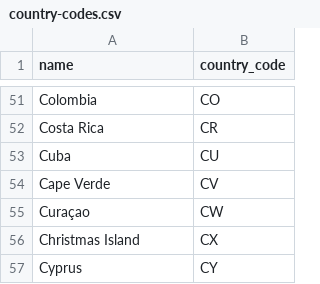
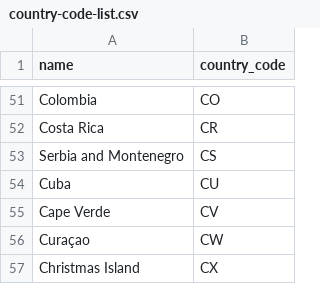
Before and after one commit to YuckiestPenguin/Krate, a CSV file: app/assets/csv_files/country-code-list.csv (was app/assets/csv_files/country-codes.csv), drawn as a sheet; only a part is shown, gaps mark what is left out; the shorter side is filled out with more unchanged rows; the diff names each change by its address in the sheet, - before the commit and + after, or states it on an @@ line.

```diff
--- a/app/assets/csv_files/country-codes.csv
+++ b/app/assets/csv_files/country-code-list.csv
+row 53: Serbia and Montenegro | CS
```
Also changed, not shown: 19 other files.
